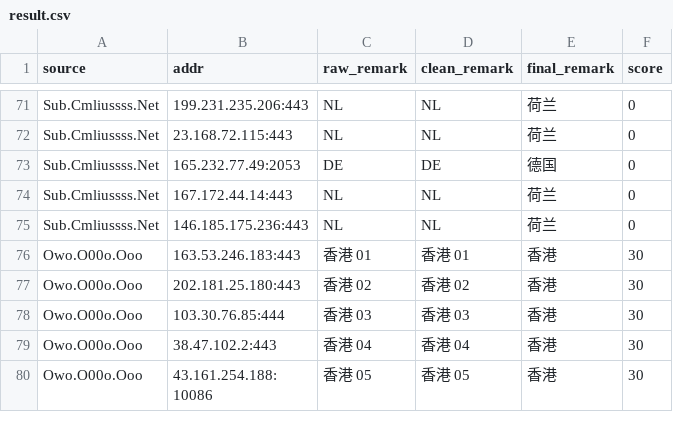
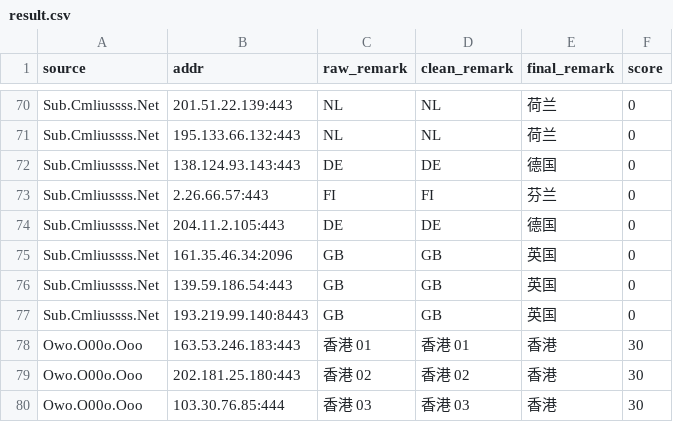
Before and after one commit to baiyuexin80-wq/actions-cfst, a CSV file: output/result.csv, drawn as a sheet; only a part is shown, gaps mark what is left out; the shorter side is filled out with more unchanged rows; removed rows and columns are numbered as before the commit, all else as after; the diff covers the shown part only; the diff names each change by its address in the sheet, - before the commit and + after, or states it on an @@ line.

```diff
--- a/output/result.csv
+++ b/output/result.csv
-B70 (addr): 199.231.235.206:443
+B70 (addr): 201.51.22.139:443
-B71 (addr): 23.168.72.115:443
+B71 (addr): 195.133.66.132:443
+row 72: Sub.Cmliussss.Net | 138.124.93.143:443 | DE | DE | 德国 | 0
+row 73: Sub.Cmliussss.Net | 2.26.66.57:443 | FI | FI | 芬兰 | 0
-B74 (addr): 165.232.77.49:2053
+B74 (addr): 204.11.2.105:443
-row 74: Sub.Cmliussss.Net | 167.172.44.14:443 | NL | NL | 荷兰 | 0
-row 75: Sub.Cmliussss.Net | 146.185.175.236:443 | NL | NL | 荷兰 | 0
+row 75: Sub.Cmliussss.Net | 161.35.46.34:2096 | GB | GB | 英国 | 0
+row 76: Sub.Cmliussss.Net | 139.59.186.54:443 | GB | GB | 英国 | 0
+row 77: Sub.Cmliussss.Net | 193.219.99.140:8443 | GB | GB | 英国 | 0
```
Also changed, not shown: 10 added rows, 11 removed rows and 13 edited cells elsewhere in this file, 1 other file.
